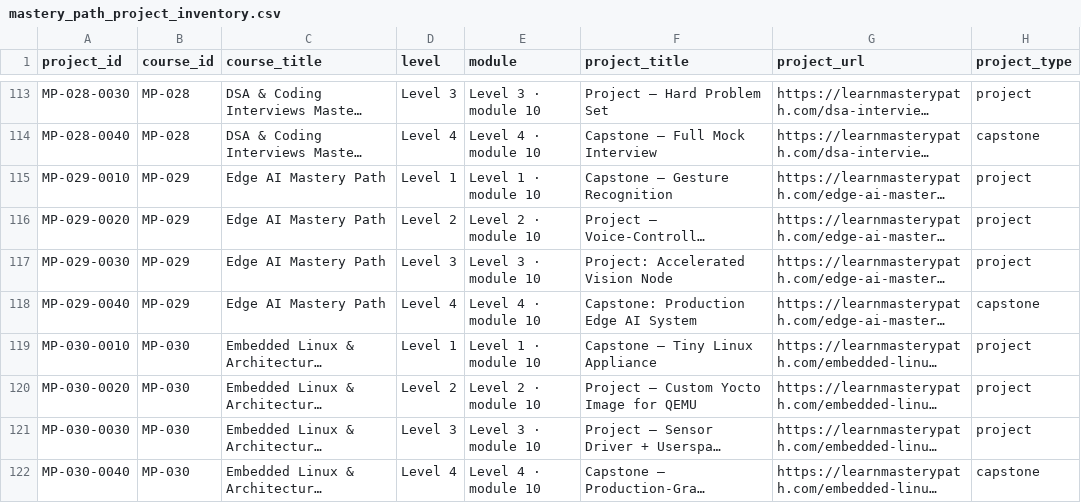
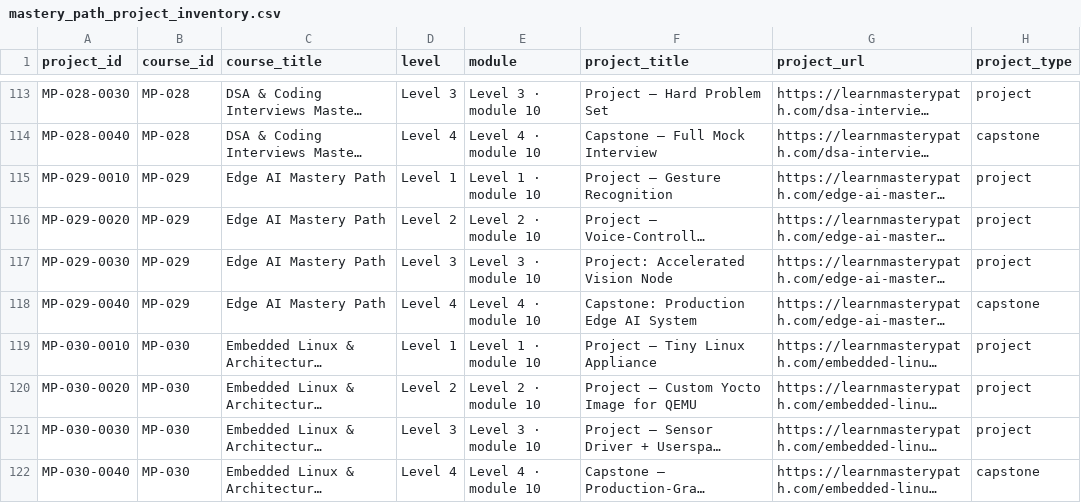
Before and after one commit to SIGILIPELLI/sigilipelli.github.io, a CSV file: registry/mastery_path_project_inventory.csv, drawn as a sheet; only a part is shown, gaps mark what is left out; long unchanged cells end in …; the diff covers the shown part only; the diff names each change by its address in the sheet, - before the commit and + after, or states it on an @@ line.

```diff
--- a/registry/mastery_path_project_inventory.csv
+++ b/registry/mastery_path_project_inventory.csv
-F115 (project_title): Capstone — Gesture Recognition
+F115 (project_title): Project — Gesture Recognition
-F119 (project_title): Capstone — Tiny Linux Appliance
+F119 (project_title): Project — Tiny Linux Appliance
```
Also changed, not shown: 29 edited cells elsewhere in this file, registry/mastery_path_evidence_register.csv, 36 other files.
